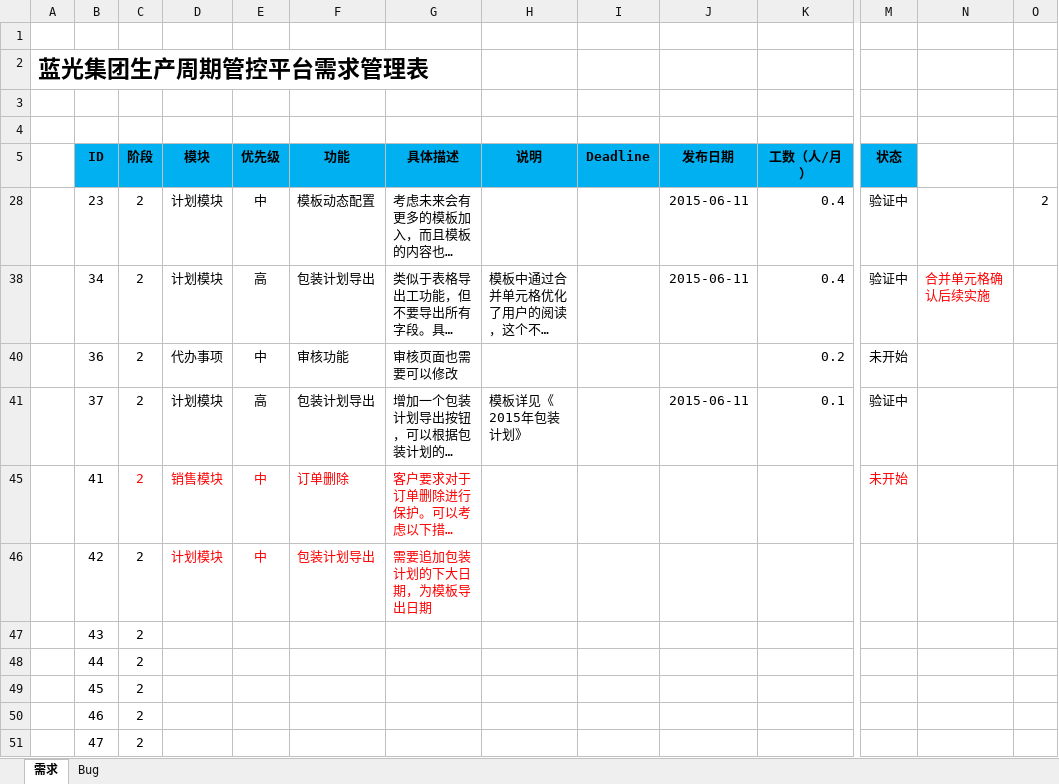
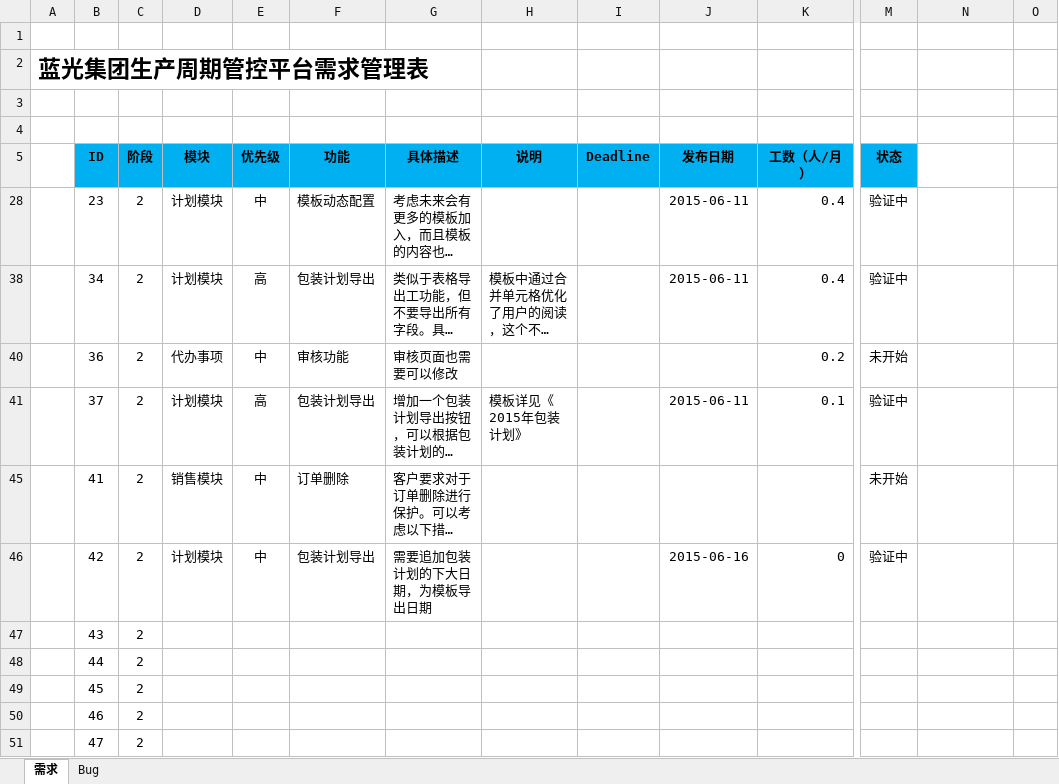
Before and after one commit to Patrick-Wang/BlueRay, an Excel workbook: Documentation/蓝光集团生产管控平台.xlsx, sheet 需求, drawn as a sheet; only a part is shown, gaps mark what is left out; long unchanged cells end in …; values as stored, in another font and other column widths than the file's, no borders; the diff names each change by its address in the sheet, - before the commit and + after, or states it on an @@ line.

```diff
--- a/Documentation/蓝光集团生产管控平台.xlsx (sheet 需求)
+++ b/Documentation/蓝光集团生产管控平台.xlsx (sheet 需求)
-O28: 2
+O28: (empty)
-N38: 合并单元格确认后续实施
+N38: (empty)
-C45:G45 text colour: #FF0000
+C45:G45 text colour: black
-M45 text colour: #FF0000
+M45 text colour: black
-D46:G46 text colour: #FF0000
+D46:G46 text colour: black
-J46 (发布日期): (empty)
+J46 (发布日期): 2015-06-16
-K46 (工数（人/月）): (empty)
+K46 (工数（人/月）): 0
-M46 (状态): (empty)
+M46 (状态): 验证中
```
Also changed, not shown: sheet Bug, 3 other files.
